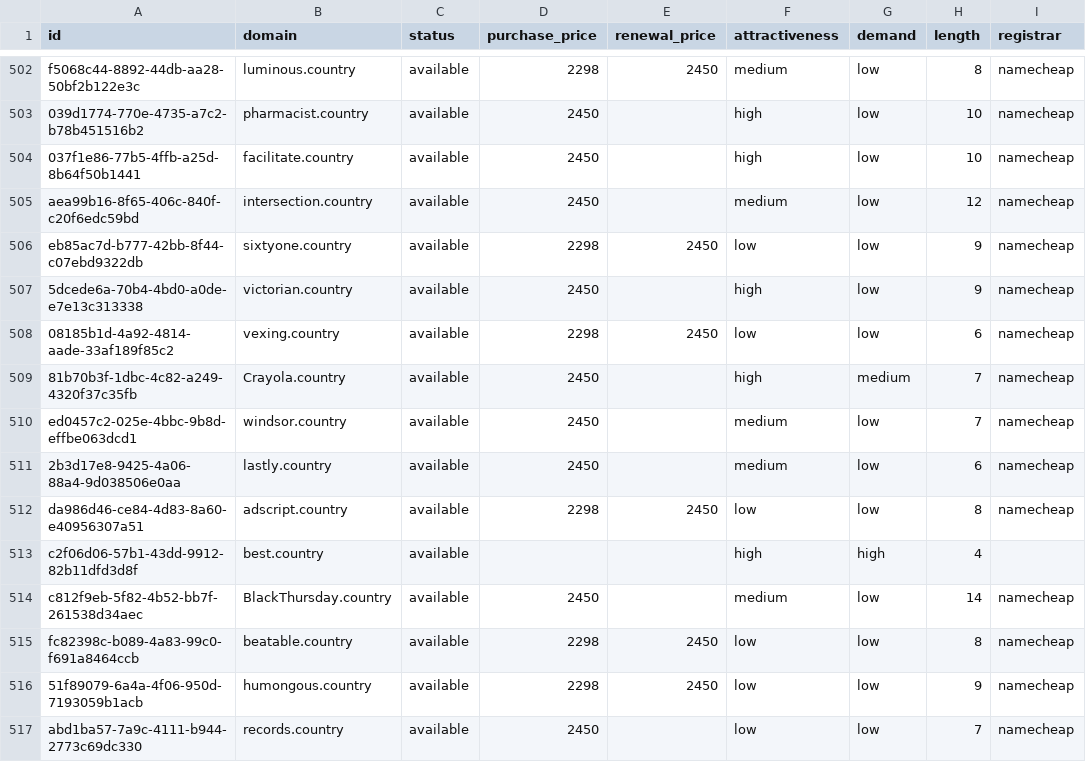
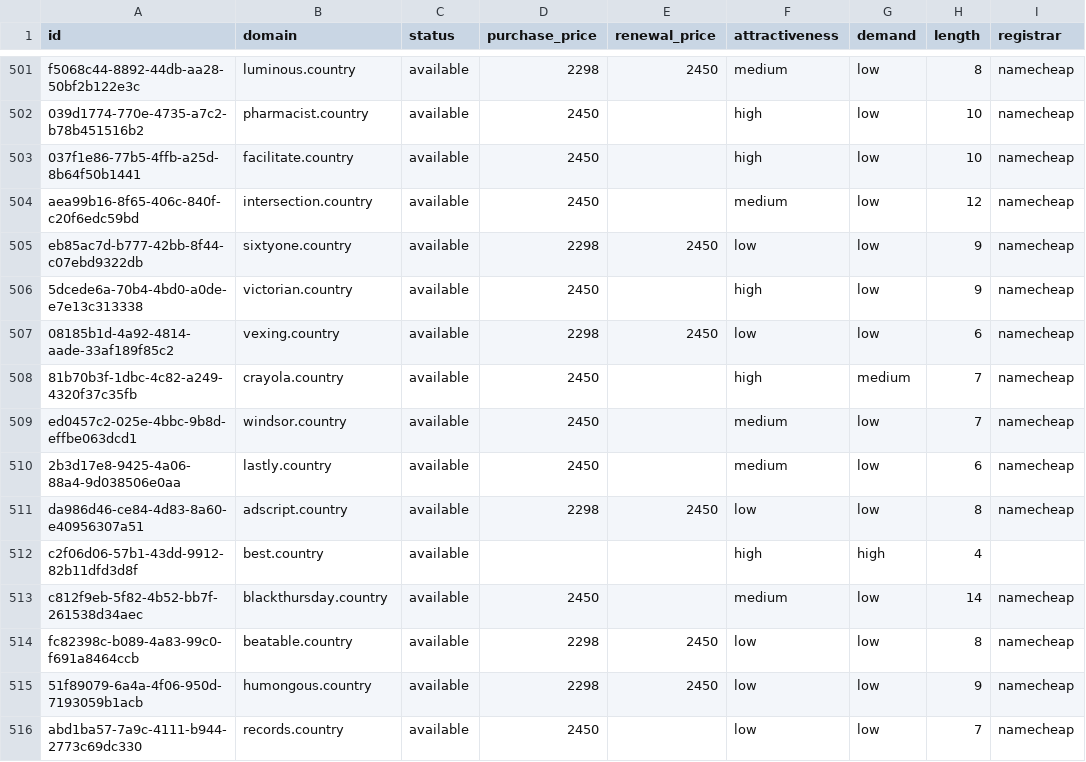
Before and after one commit to UniqueDomains/country-oneword-domains, a CSV file: country.csv, drawn as a sheet; only a part is shown, gaps mark what is left out; addresses are those after the commit; the diff covers the shown part only; the diff names each change by its address in the sheet, - before the commit and + after, or states it on an @@ line.

Commit message:
Domains update

```diff
--- a/country.csv
+++ b/country.csv
-B508 (domain): Crayola.country
+B508 (domain): crayola.country
-B513 (domain): BlackThursday.country
+B513 (domain): blackthursday.country
```
Also changed, not shown: 3 added rows, 3 removed rows and 86 edited cells elsewhere in this file, 4 other files.
